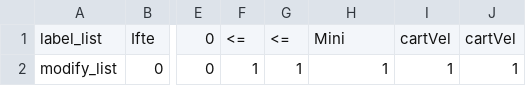
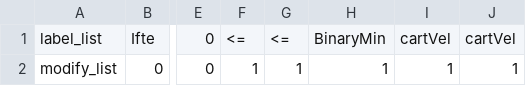
Before and after one commit to ducktalez/plagih, a CSV file: benchmarks/mc/gp_files/tree_preset_fix.csv, drawn as a sheet; only a part is shown, gaps mark what is left out; the diff names each change by its address in the sheet, - before the commit and + after, or states it on an @@ line.

```diff
--- a/benchmarks/mc/gp_files/tree_preset_fix.csv
+++ b/benchmarks/mc/gp_files/tree_preset_fix.csv
-H1: Mini
+H1: BinaryMin
```
Also changed, not shown: benchmarks/mc/gp_files/tree_xiaoFix.csv, 15 other files.
